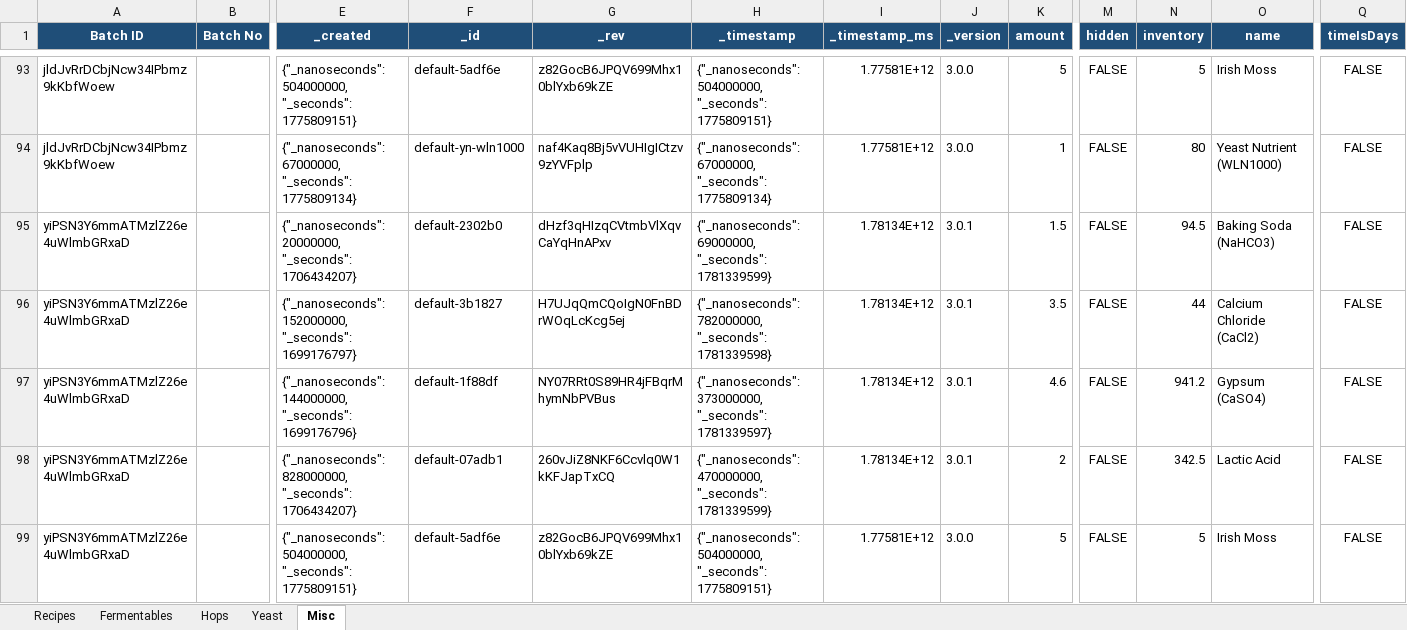
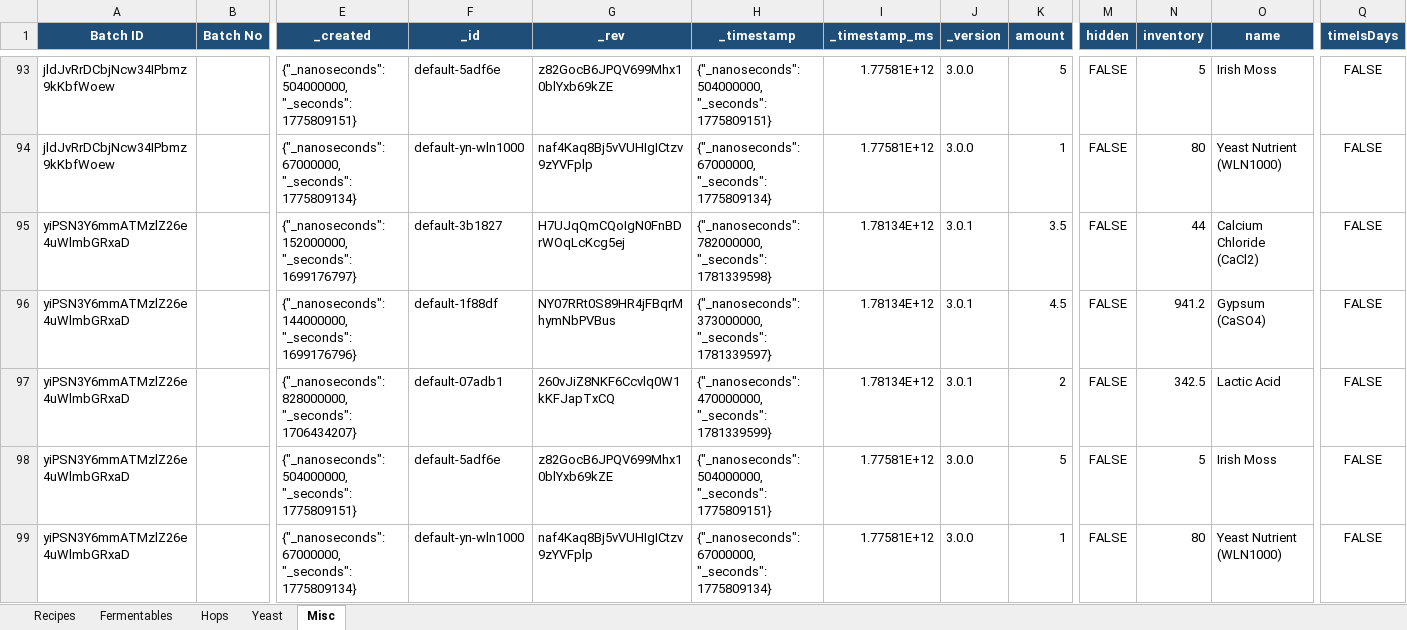
Before and after one commit to Ernstfg/brewfather-master, an Excel workbook: exports/Brewfather_Recipes_Summary.xlsx, sheet Misc, drawn as a sheet; only a part is shown, gaps mark what is left out; the shorter side is filled out with more unchanged rows; values as stored, in another font and other column widths than the file's, no borders; removed rows and columns are numbered as before the commit, all else as after; rows hold the shown columns only; the diff names each change by its address in the sheet, - before the commit and + after, or states it on an @@ line.

```diff
--- a/exports/Brewfather_Recipes_Summary.xlsx (sheet Misc)
+++ b/exports/Brewfather_Recipes_Summary.xlsx (sheet Misc)
-row 95: yiPSN3Y6mmATMzlZ26e4uWlmbGRxaD |  | {"_nanoseconds": 20000000, "_seconds": 1706434207} | default-2302b0 | dHzf3qHIzqCVtmbVlXqvCaYqHnAPxv | {"_nanoseconds": 69000000, "_seconds": 1781339599} | 1.78134E+12 | 3.0.1 | 1.5 | FALSE | 94.5 | Baking Soda (NaHCO3) | FALSE
-K96 (amount): 4.6
+K96 (amount): 4.5
```
Also changed, not shown: exports/Brewfather_Batches_Summary.xlsx, 7 other files.
